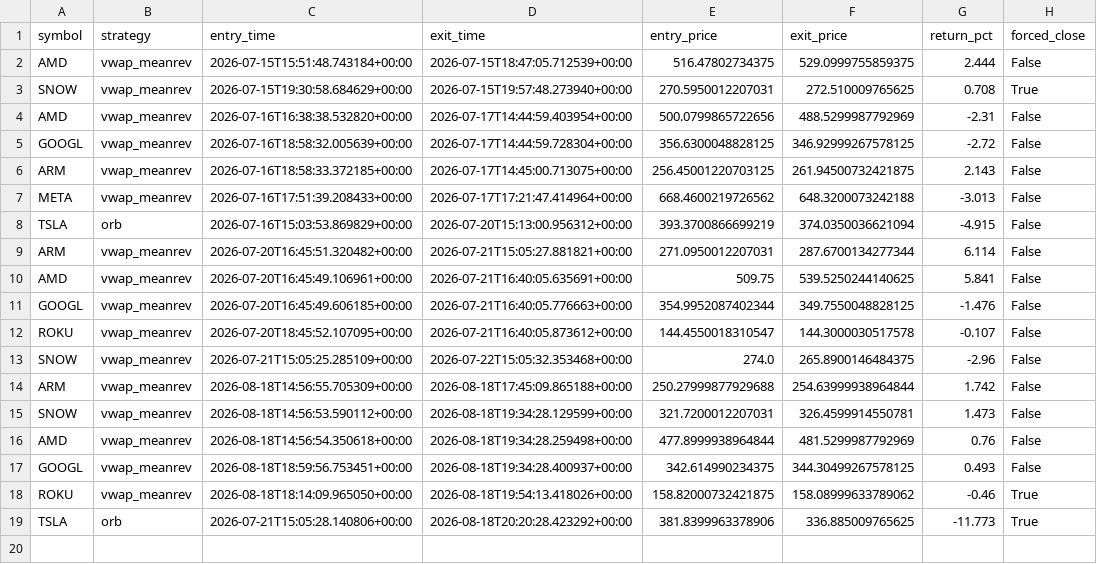
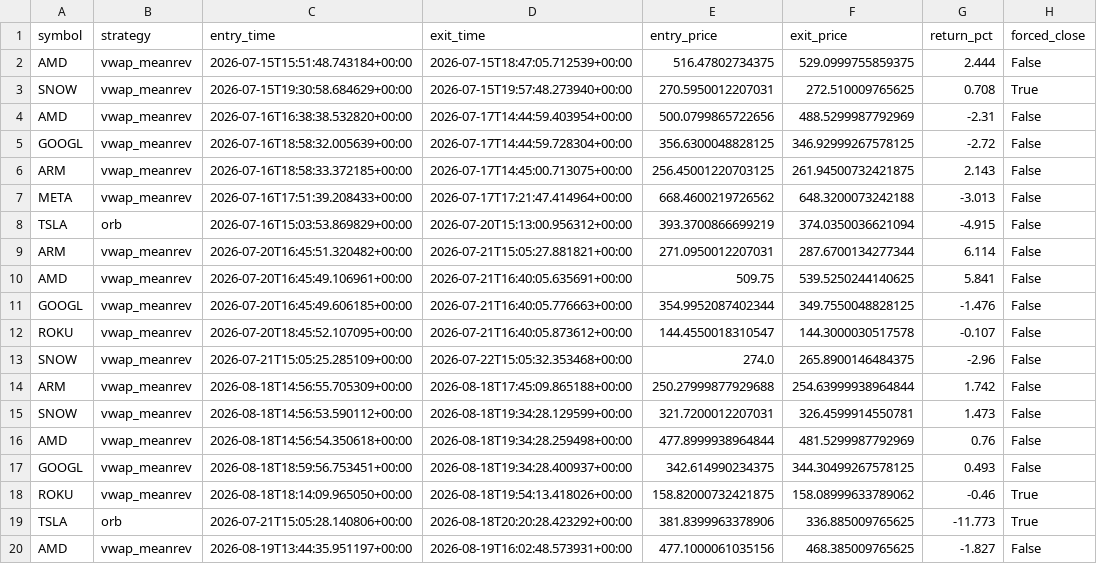
Before and after one commit to pagianand/Auto-Trading, a CSV file: data/trades.csv, drawn as a sheet.

```diff
--- a/data/trades.csv
+++ b/data/trades.csv
@@ -19 +19,2 @@ ROKU,vwap_meanrev,2026-08-18T18:14:09.965050+00:00,2026-08-18T19:54:13.418026+00
 TSLA,orb,2026-07-21T15:05:28.140806+00:00,2026-08-18T20:20:28.423292+00:00,381.8399963378906,336.885009765625,-11.773,True
+AMD,vwap_meanrev,2026-08-19T13:44:35.951197+00:00,2026-08-19T16:02:48.573931+00:00,477.1000061035156,468.385009765625,-1.827,False
```
Also changed, not shown: 1 other file.
